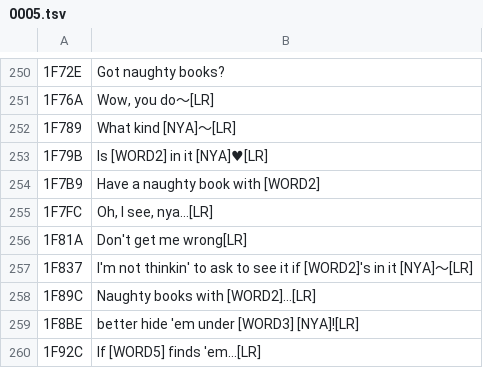
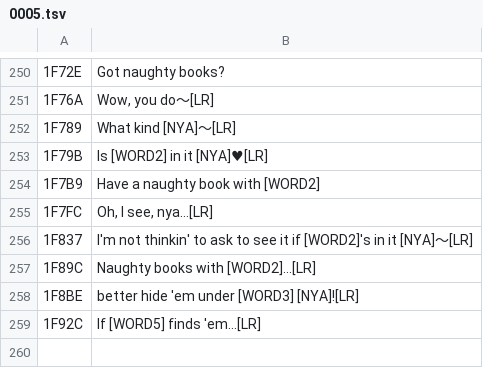
Before and after one commit to azijnwater/dokodemo-psp-english, a TSV file: ai_work/toro/0005.tsv, drawn as a sheet; only a part is shown, gaps mark what is left out.

```diff
--- a/ai_work/toro/0005.tsv
+++ b/ai_work/toro/0005.tsv
@@ -255,3 +255,2 @@
 1F7FC	Oh, I see, nya…[LR]
-1F81A	Don't get me wrong[LR]
 1F837	I'm not thinkin' to ask to see it if [WORD2]'s in it [NYA]～[LR]
```
Also changed, not shown: 2 other files.
